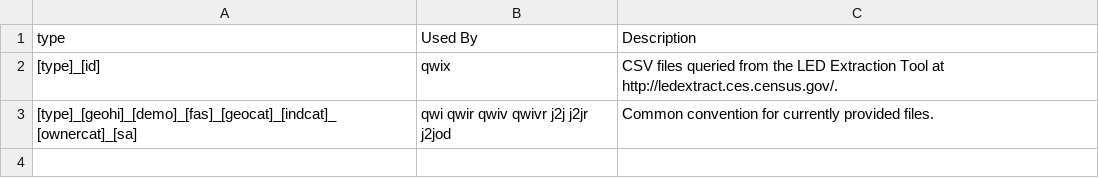
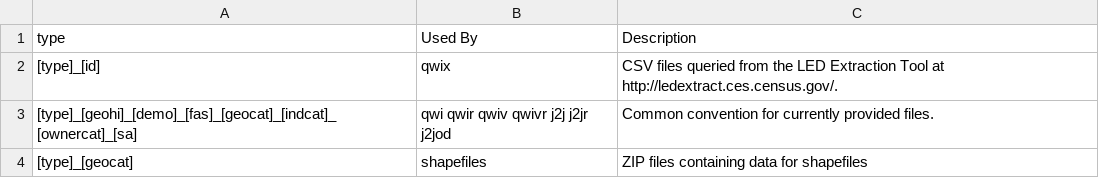
Before and after one commit to julfersnlt/lehd-schema, a CSV file: src/naming_convention.csv, drawn as a sheet; the diff names each change by its address in the sheet, - before the commit and + after, or states it on an @@ line.

```diff
--- a/src/naming_convention.csv
+++ b/src/naming_convention.csv
+row 4: [type]_[geocat] | shapefiles | ZIP files containing data for shapefiles
```
Also changed, not shown: src/naming_type.csv, src/variables_j2j.csv, 11 other files.
